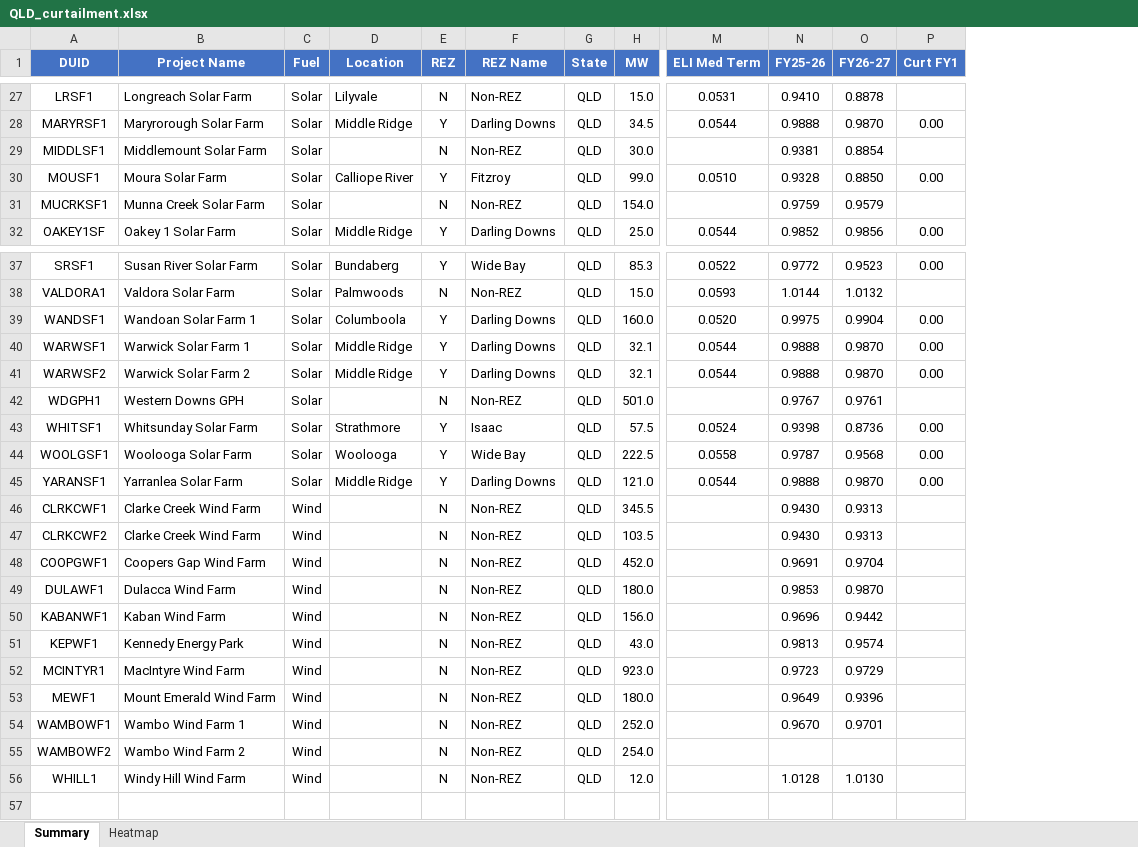
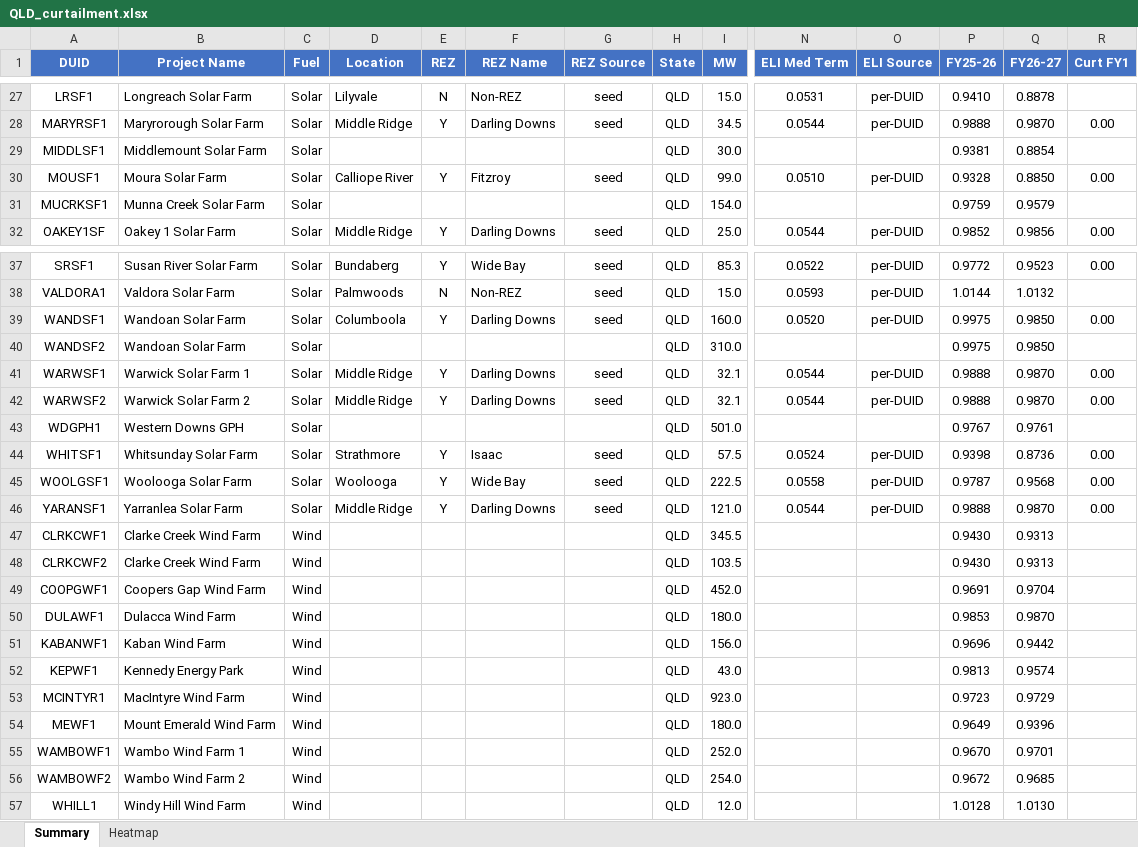
Before and after one commit to cutout-z/aemo-renewable-generator-dashboard, an Excel workbook: outputs/QLD_curtailment.xlsx, sheet Summary, drawn as a sheet; only a part is shown, gaps mark what is left out; values as stored, in another font and other column widths than the file's, no borders; addresses are those after the commit; rows hold the shown columns only; the diff covers the shown part only; the diff names each change by its address in the sheet, - before the commit and + after, or states it on an @@ line.

```diff
--- a/outputs/QLD_curtailment.xlsx (sheet Summary)
+++ b/outputs/QLD_curtailment.xlsx (sheet Summary)
+column G (REZ Source), rows 27-32: seed | seed |  | seed |  | seed; rows 37-39: all seed; rows 41-46: seed | seed |  | seed | seed | seed
+column O (ELI Source), rows 27-32: per-DUID | per-DUID |  | per-DUID |  | per-DUID; rows 37-39: all per-DUID; rows 41-46: per-DUID | per-DUID |  | per-DUID | per-DUID | per-DUID
-E29 (REZ): N
+E29 (REZ): (empty)
-F29 (REZ Name): Non-REZ
+F29 (REZ Name): (empty)
-E31 (REZ): N
+E31 (REZ): (empty)
-F31 (REZ Name): Non-REZ
+F31 (REZ Name): (empty)
-B39 (Project Name): Wandoan Solar Farm 1
+B39 (Project Name): Wandoan Solar Farm
-Q39 (FY26-27): 0.9904
+Q39 (FY26-27): 0.9850
+row 40: WANDSF2 | Wandoan Solar Farm | Solar |  |  |  |  | QLD | 310.0 |  |  | 0.9975 | 0.9850
-E43 (REZ): N
+E43 (REZ): (empty)
-F43 (REZ Name): Non-REZ
+F43 (REZ Name): (empty)
-E47:E57 (REZ): N
+E47:E57 (REZ): (empty)
-F47:F57 (REZ Name): Non-REZ
+F47:F57 (REZ Name): (empty)
-P56 (FY25-26): (empty)
+P56 (FY25-26): 0.9672
-Q56 (FY26-27): (empty)
+Q56 (FY26-27): 0.9685
```
Also changed, not shown: 10 edited cells elsewhere in this sheet, sheet Heatmap, outputs/NSW_curtailment.xlsx, outputs/SA_curtailment.xlsx, 7 other files.
